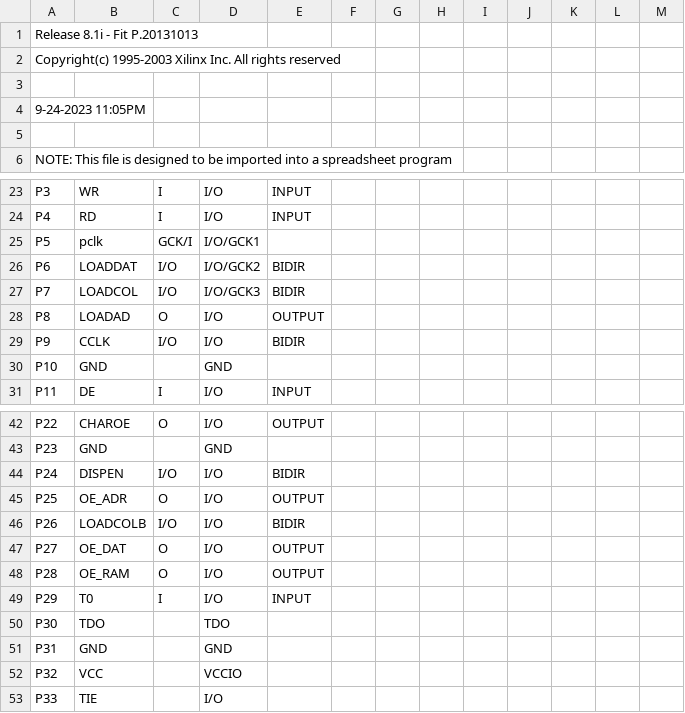
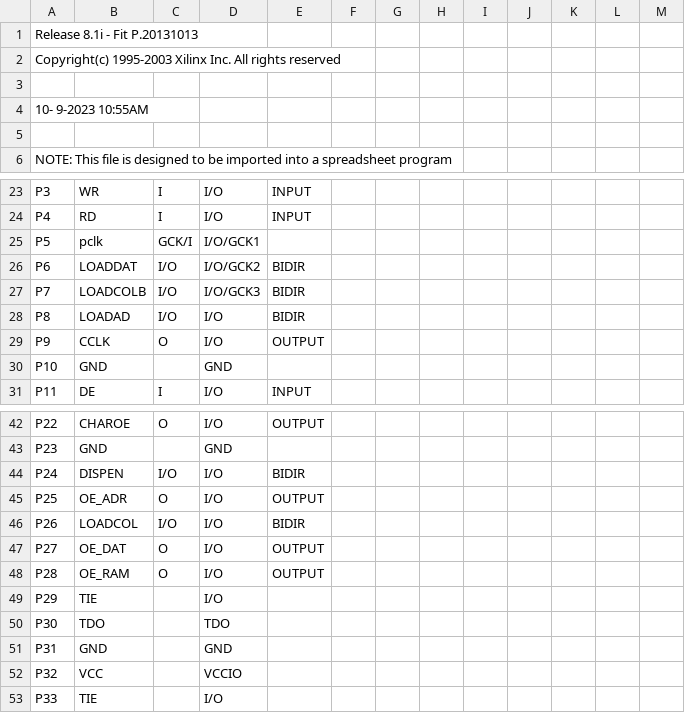
Before and after one commit to Roland-Scholz/FABIAN, a CSV file: VGA/VT100_CPLD/vt100_pad.csv, drawn as a sheet; only a part is shown, gaps mark what is left out.

```diff
--- a/VGA/VT100_CPLD/vt100_pad.csv
+++ b/VGA/VT100_CPLD/vt100_pad.csv
@@ -3,3 +3,3 @@ Copyright(c) 1995-2003 Xilinx Inc. All rights reserved
 
- 9-24-2023 11:05PM
+10- 9-2023 10:55AM
 
@@ -26,5 +26,5 @@ P5,pclk,GCK/I,I/O/GCK1,,,,,,,,,,
 P6,LOADDAT,I/O,I/O/GCK2,BIDIR,,,,,,,,,
-P7,LOADCOL,I/O,I/O/GCK3,BIDIR,,,,,,,,,
-P8,LOADAD,O,I/O,OUTPUT,,,,,,,,,
-P9,CCLK,I/O,I/O,BIDIR,,,,,,,,,
+P7,LOADCOLB,I/O,I/O/GCK3,BIDIR,,,,,,,,,
+P8,LOADAD,I/O,I/O,BIDIR,,,,,,,,,
+P9,CCLK,O,I/O,OUTPUT,,,,,,,,,
 P10,GND,,GND,,,,,,,,,,
@@ -45,6 +45,6 @@ P24,DISPEN,I/O,I/O,BIDIR,,,,,,,,,
 P25,OE_ADR,O,I/O,OUTPUT,,,,,,,,,
-P26,LOADCOLB,I/O,I/O,BIDIR,,,,,,,,,
+P26,LOADCOL,I/O,I/O,BIDIR,,,,,,,,,
 P27,OE_DAT,O,I/O,OUTPUT,,,,,,,,,
 P28,OE_RAM,O,I/O,OUTPUT,,,,,,,,,
-P29,T0,I,I/O,INPUT,,,,,,,,,
+P29,TIE,,I/O,,,,,,,,,,
 P30,TDO,,TDO,,,,,,,,,,
```
Also changed, not shown: 55 other files.
